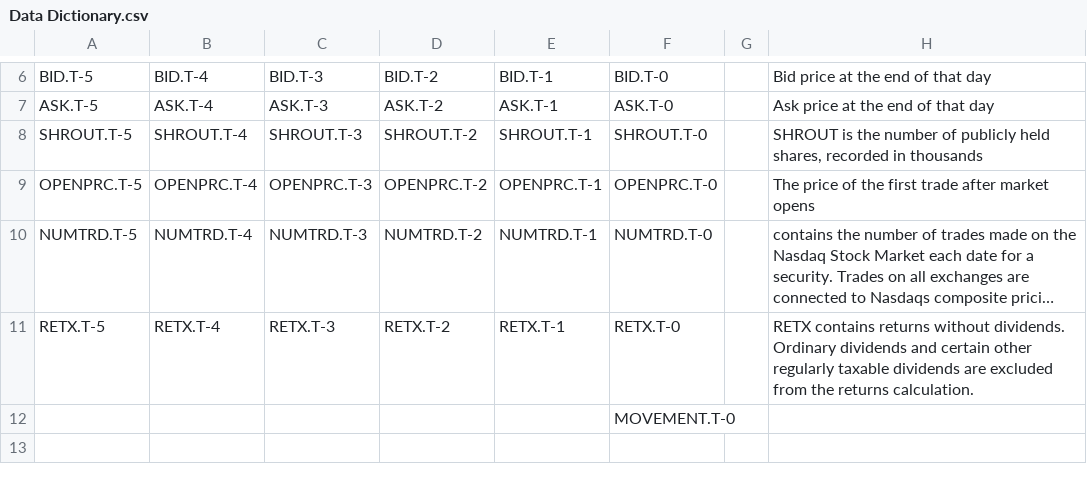
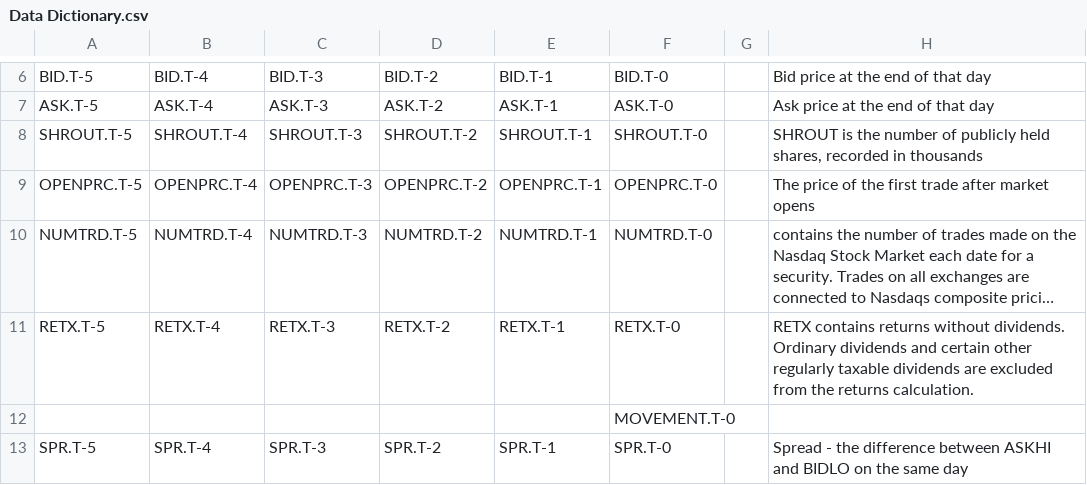
Before and after one commit to fabio-brito/SingRs, a CSV file: Project_stocks/Data Dictionary.csv, drawn as a sheet; only a part is shown, gaps mark what is left out; long unchanged cells end in …; the diff names each change by its address in the sheet, - before the commit and + after, or states it on an @@ line.

Commit message:
adding SPR.T-X in raw data (xls and csv) and library

```diff
--- a/Project_stocks/Data Dictionary.csv
+++ b/Project_stocks/Data Dictionary.csv
+row 13: SPR.T-5 | SPR.T-4 | SPR.T-3 | SPR.T-2 | SPR.T-1 | SPR.T-0 |  | Spread - the difference between ASKHI and BIDLO on the same day
```
Also changed, not shown: 2 other files.
